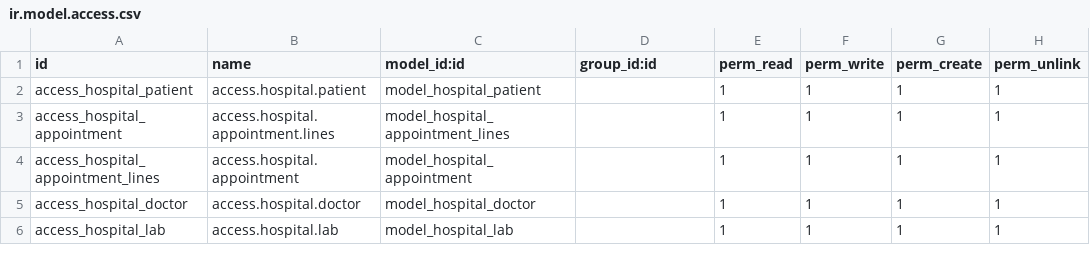
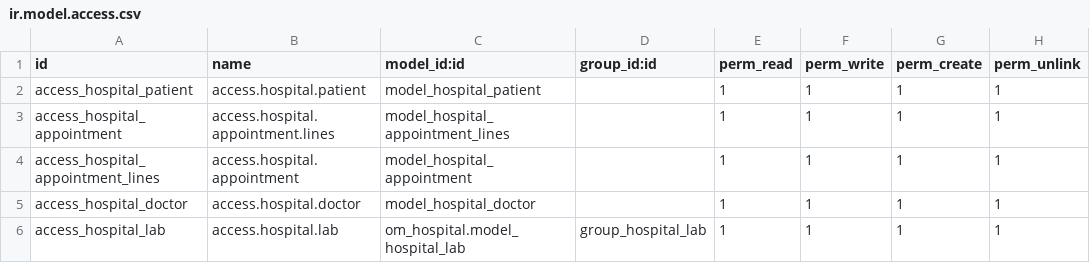
Before and after one commit to cupangserit/om_hospital-1, a CSV file: security/ir.model.access.csv, drawn as a sheet.

Commit message:
Security in odoo
Access RIght, Access Controll, Record Rule and Group

Co-Authored-By: Ade Setiawan <adesbsp@gmail.com>

```diff
--- a/security/ir.model.access.csv
+++ b/security/ir.model.access.csv
@@ -5,2 +5,2 @@ access_hospital_appointment_lines,access.hospital.appointment,model_hospital_app
 access_hospital_doctor,access.hospital.doctor,model_hospital_doctor,,1,1,1,1
-access_hospital_lab,access.hospital.lab,model_hospital_lab,,1,1,1,1
+access_hospital_lab,access.hospital.lab,om_hospital.model_hospital_lab,group_hospital_lab,1,1,1,1
```
Also changed, not shown: 2 other files.
